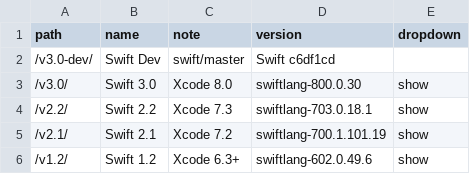
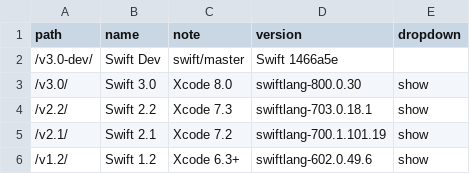
Before and after one commit to SwiftDocOrg/swiftdoc.org, a CSV file: _data/versions.csv, drawn as a sheet.

Commit message:
Nightly build of swift/master@1466a5e, 2017-02-05 21:54:47

```diff
--- a/_data/versions.csv
+++ b/_data/versions.csv
@@ -1,3 +1,3 @@
 path,name,note,version,dropdown
-/v3.0-dev/,Swift Dev,swift/master,Swift c6df1cd,
+/v3.0-dev/,Swift Dev,swift/master,Swift 1466a5e,
 /v3.0/,Swift 3.0,Xcode 8.0,swiftlang-800.0.30,show
```
